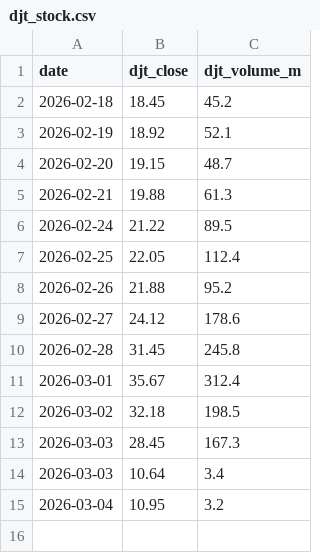
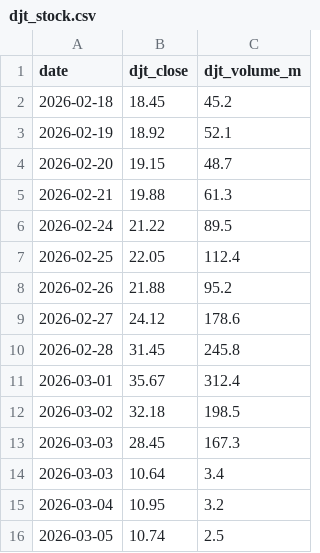
Before and after one commit to LemmyAI/vix-oilfield-correlation, a CSV file: data/djt_stock.csv, drawn as a sheet; the diff names each change by its address in the sheet, - before the commit and + after, or states it on an @@ line.

Commit message:
Daily data update 2026-03-06

```diff
--- a/data/djt_stock.csv
+++ b/data/djt_stock.csv
+row 16: 2026-03-05 | 10.74 | 2.5
```
Also changed, not shown: 1 other file.
